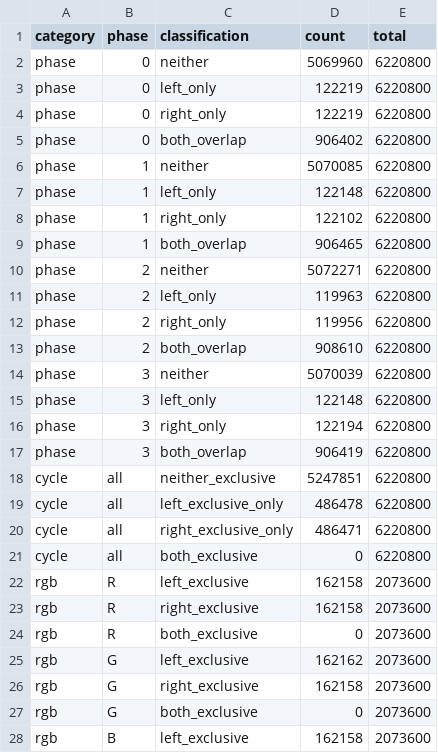
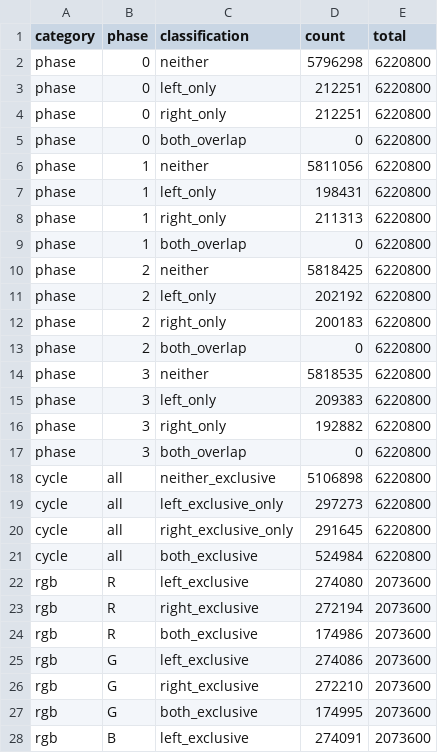
Before and after one commit to KusaHaya/3D_TimeDivision_ParallaxBarrier_with_LenticularLens-master--tatebarrior, a CSV file: UnitySimulation/Validation/default-coverage.csv, drawn as a sheet; only a part is shown; the diff covers the shown part only.

Commit message:
Unify all simulation views on vertex-referenced PMMA lens optics
Share LED/lens settings across illumination, stereo previews, geometry and coverage scans. Reverse-trace LCD-to-eye rays through the convex exit and flat entrance to the finite phase-selected LED array. Update representative 3D rays, serialized scene defaults, exports and documentation; retain original ProjectPB allocation choices.

Forward/reverse ray and phase tests, full RGB scan, C# compilation and all HLSL stages passed. Unity 6000 GPU/runtime validation and hardware matching remain unverified. Model remains paraxial with assumed PMMA index and thickness.

```diff
--- a/UnitySimulation/Validation/default-coverage.csv
+++ b/UnitySimulation/Validation/default-coverage.csv
@@ -1,28 +1,28 @@
 category,phase,classification,count,total
-phase,0,neither,5069960,6220800
-phase,0,left_only,122219,6220800
-phase,0,right_only,122219,6220800
-phase,0,both_overlap,906402,6220800
-phase,1,neither,5070085,6220800
-phase,1,left_only,122148,6220800
-phase,1,right_only,122102,6220800
-phase,1,both_overlap,906465,6220800
-phase,2,neither,5072271,6220800
-phase,2,left_only,119963,6220800
-phase,2,right_only,119956,6220800
-phase,2,both_overlap,908610,6220800
-phase,3,neither,5070039,6220800
-phase,3,left_only,122148,6220800
-phase,3,right_only,122194,6220800
-phase,3,both_overlap,906419,6220800
-cycle,all,neither_exclusive,5247851,6220800
-cycle,all,left_exclusive_only,486478,6220800
-cycle,all,right_exclusive_only,486471,6220800
-cycle,all,both_exclusive,0,6220800
-rgb,R,left_exclusive,162158,2073600
-rgb,R,right_exclusive,162158,2073600
-rgb,R,both_exclusive,0,2073600
-rgb,G,left_exclusive,162162,2073600
-rgb,G,right_exclusive,162158,2073600
-rgb,G,both_exclusive,0,2073600
-rgb,B,left_exclusive,162158,2073600
+phase,0,neither,5796298,6220800
+phase,0,left_only,212251,6220800
+phase,0,right_only,212251,6220800
+phase,0,both_overlap,0,6220800
+phase,1,neither,5811056,6220800
+phase,1,left_only,198431,6220800
+phase,1,right_only,211313,6220800
+phase,1,both_overlap,0,6220800
+phase,2,neither,5818425,6220800
+phase,2,left_only,202192,6220800
+phase,2,right_only,200183,6220800
+phase,2,both_overlap,0,6220800
+phase,3,neither,5818535,6220800
+phase,3,left_only,209383,6220800
+phase,3,right_only,192882,6220800
+phase,3,both_overlap,0,6220800
+cycle,all,neither_exclusive,5106898,6220800
+cycle,all,left_exclusive_only,297273,6220800
+cycle,all,right_exclusive_only,291645,6220800
+cycle,all,both_exclusive,524984,6220800
+rgb,R,left_exclusive,274080,2073600
+rgb,R,right_exclusive,272194,2073600
+rgb,R,both_exclusive,174986,2073600
+rgb,G,left_exclusive,274086,2073600
+rgb,G,right_exclusive,272210,2073600
+rgb,G,both_exclusive,174995,2073600
+rgb,B,left_exclusive,274091,2073600
```
Also changed, not shown: 2 edited cells elsewhere in this file, 10 other files.
